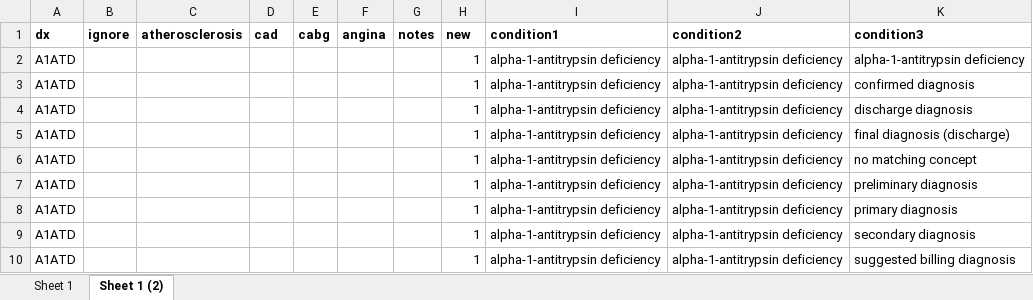
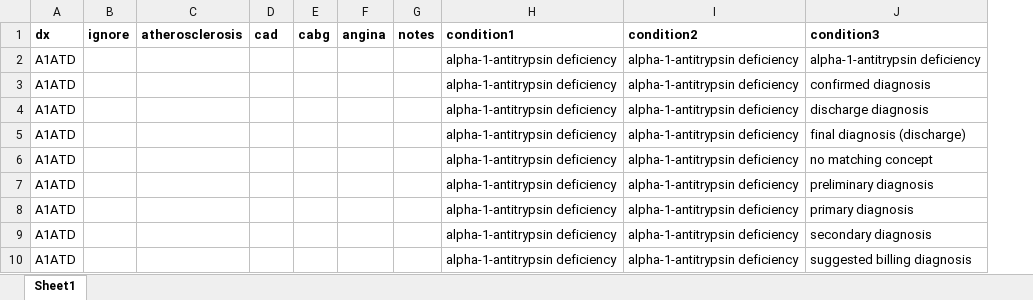
Before and after one commit to abersm/aou, an Excel workbook: inst/lookup/comorb_lookup.xlsx, sheet Sheet1, drawn as a sheet; only a part is shown; values as stored, in another font and other column widths than the file's, no borders; the diff names each change by its address in the sheet, - before the commit and + after, or states it on an @@ line.

```diff
--- a/inst/lookup/comorb_lookup.xlsx (sheet Sheet1)
+++ b/inst/lookup/comorb_lookup.xlsx (sheet Sheet1)
-sheet tab: Sheet 1 (2)
+sheet tab: Sheet1
-sheet tab: Sheet 1
-column H (new), rows 2-10: all 1
```
